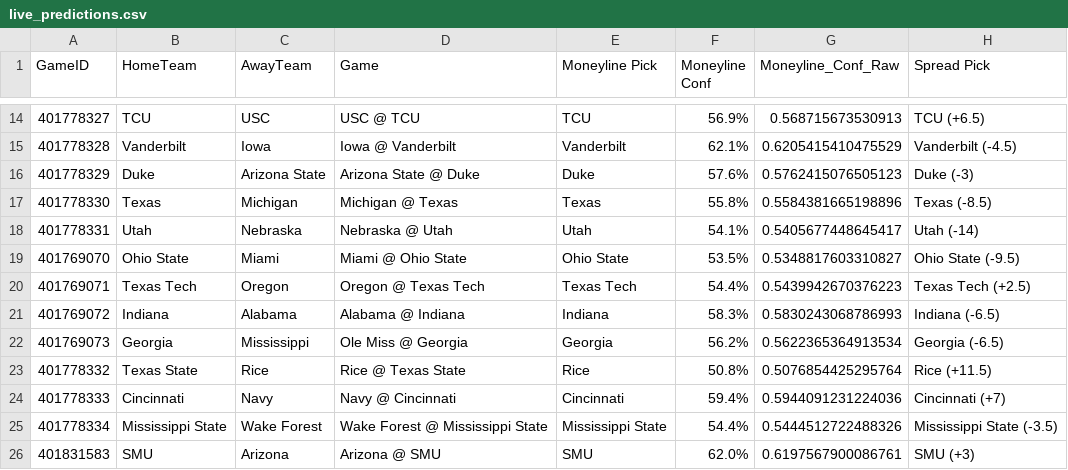
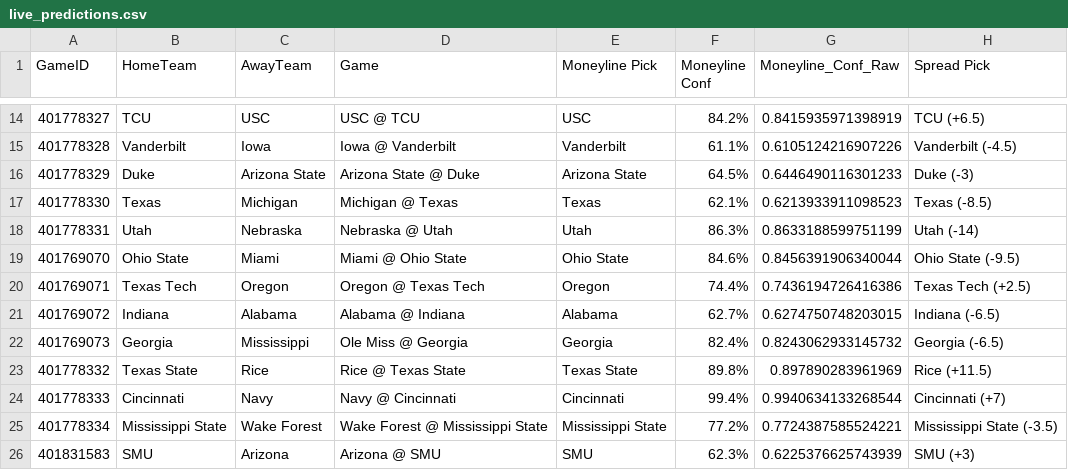
Before and after one commit to andrewrpokorny-source/cfb-analytics, a CSV file: live_predictions.csv, drawn as a sheet; only a part is shown, gaps mark what is left out; the diff covers the shown part only; the diff names each change by its address in the sheet, - before the commit and + after, or states it on an @@ line.

Commit message:
Fixed Moneyline probabilities using logistic regression

```diff
--- a/live_predictions.csv
+++ b/live_predictions.csv
-E14 (Moneyline Pick): TCU
+E14 (Moneyline Pick): USC
-F14 (Moneyline Conf): 56.9%
+F14 (Moneyline Conf): 84.2%
-G14 (Moneyline_Conf_Raw): 0.568715673530913
+G14 (Moneyline_Conf_Raw): 0.8415935971398919
-F15 (Moneyline Conf): 62.1%
+F15 (Moneyline Conf): 61.1%
-G15 (Moneyline_Conf_Raw): 0.6205415410475529
+G15 (Moneyline_Conf_Raw): 0.6105124216907226
-E16 (Moneyline Pick): Duke
+E16 (Moneyline Pick): Arizona State
-F16 (Moneyline Conf): 57.6%
+F16 (Moneyline Conf): 64.5%
-G16 (Moneyline_Conf_Raw): 0.5762415076505123
+G16 (Moneyline_Conf_Raw): 0.6446490116301233
-F17 (Moneyline Conf): 55.8%
+F17 (Moneyline Conf): 62.1%
-G17 (Moneyline_Conf_Raw): 0.5584381665198896
+G17 (Moneyline_Conf_Raw): 0.6213933911098523
-F18 (Moneyline Conf): 54.1%
+F18 (Moneyline Conf): 86.3%
-G18 (Moneyline_Conf_Raw): 0.5405677448645417
+G18 (Moneyline_Conf_Raw): 0.8633188599751199
-F19 (Moneyline Conf): 53.5%
+F19 (Moneyline Conf): 84.6%
-G19 (Moneyline_Conf_Raw): 0.5348817603310827
+G19 (Moneyline_Conf_Raw): 0.8456391906340044
-E20 (Moneyline Pick): Texas Tech
+E20 (Moneyline Pick): Oregon
-F20 (Moneyline Conf): 54.4%
+F20 (Moneyline Conf): 74.4%
-G20 (Moneyline_Conf_Raw): 0.5439942670376223
+G20 (Moneyline_Conf_Raw): 0.7436194726416386
-E21 (Moneyline Pick): Indiana
+E21 (Moneyline Pick): Alabama
-F21 (Moneyline Conf): 58.3%
+F21 (Moneyline Conf): 62.7%
-G21 (Moneyline_Conf_Raw): 0.5830243068786993
+G21 (Moneyline_Conf_Raw): 0.6274750748203015
-F22 (Moneyline Conf): 56.2%
+F22 (Moneyline Conf): 82.4%
-G22 (Moneyline_Conf_Raw): 0.5622365364913534
+G22 (Moneyline_Conf_Raw): 0.8243062933145732
-E23 (Moneyline Pick): Rice
+E23 (Moneyline Pick): Texas State
-F23 (Moneyline Conf): 50.8%
+F23 (Moneyline Conf): 89.8%
-G23 (Moneyline_Conf_Raw): 0.5076854425295764
+G23 (Moneyline_Conf_Raw): 0.897890283961969
-F24 (Moneyline Conf): 59.4%
+F24 (Moneyline Conf): 99.4%
-G24 (Moneyline_Conf_Raw): 0.5944091231224036
+G24 (Moneyline_Conf_Raw): 0.9940634133268544
-F25 (Moneyline Conf): 54.4%
+F25 (Moneyline Conf): 77.2%
-G25 (Moneyline_Conf_Raw): 0.5444512722488326
+G25 (Moneyline_Conf_Raw): 0.7724387585524221
-F26 (Moneyline Conf): 62.0%
+F26 (Moneyline Conf): 62.3%
-G26 (Moneyline_Conf_Raw): 0.6197567900086761
+G26 (Moneyline_Conf_Raw): 0.6225376625743939
```
Also changed, not shown: 34 edited cells elsewhere in this file, 1 other file.
